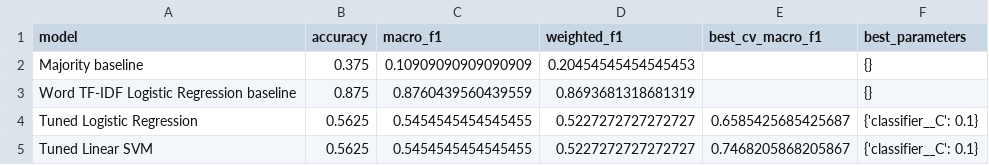
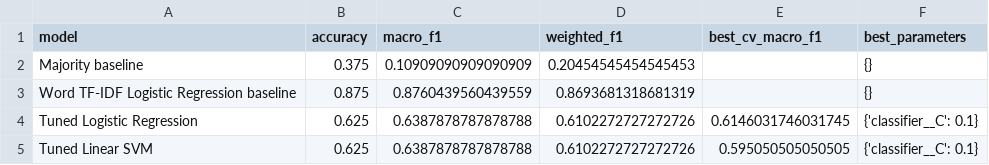
Before and after one commit to Komali487/campusiq-academic-policy-rag, a CSV file: data/processed/week4_model_comparison.csv, drawn as a sheet.

Commit message:
Add interaction features to Week 4 model tuning

```diff
--- a/data/processed/week4_model_comparison.csv
+++ b/data/processed/week4_model_comparison.csv
@@ -3,3 +3,3 @@ Majority baseline,0.375,0.10909090909090909,0.20454545454545453,,{}
 Word TF-IDF Logistic Regression baseline,0.875,0.8760439560439559,0.8693681318681319,,{}
-Tuned Logistic Regression,0.5625,0.5454545454545455,0.5227272727272727,0.6585425685425687,{'classifier__C': 0.1}
-Tuned Linear SVM,0.5625,0.5454545454545455,0.5227272727272727,0.7468205868205867,{'classifier__C': 0.1}
+Tuned Logistic Regression,0.625,0.6387878787878788,0.6102272727272726,0.6146031746031745,{'classifier__C': 0.1}
+Tuned Linear SVM,0.625,0.6387878787878788,0.6102272727272726,0.595050505050505,{'classifier__C': 0.1}
```
Also changed, not shown: 3 other files.
